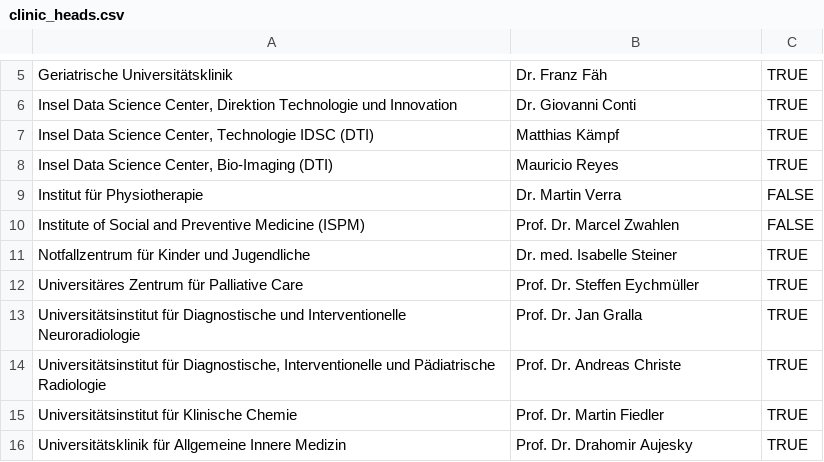
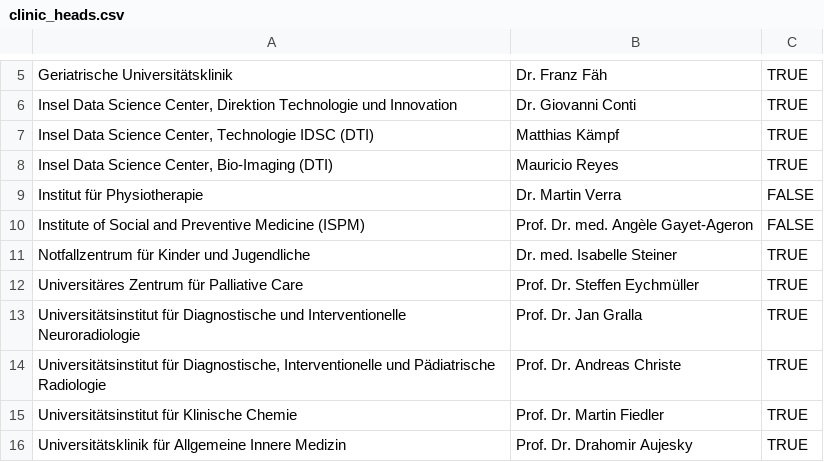
Before and after one commit to CTU-Bern/CTUCosting, a CSV file: inst/intdata/clinic_heads.csv, drawn as a sheet; only a part is shown, gaps mark what is left out.

Commit message:
update head of ISPM

```diff
--- a/inst/intdata/clinic_heads.csv
+++ b/inst/intdata/clinic_heads.csv
@@ -9,3 +9,3 @@
 "Institut für Physiotherapie","Dr. Martin Verra",FALSE
-"Institute of Social and Preventive Medicine (ISPM)","Prof. Dr. Marcel Zwahlen",FALSE
+"Institute of Social and Preventive Medicine (ISPM)","Prof. Dr. med. Angèle Gayet-Ageron",FALSE
 "Notfallzentrum für Kinder und Jugendliche","Dr. med. Isabelle Steiner",TRUE
```
Also changed, not shown: 2 other files.
